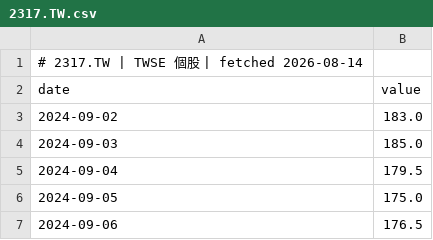
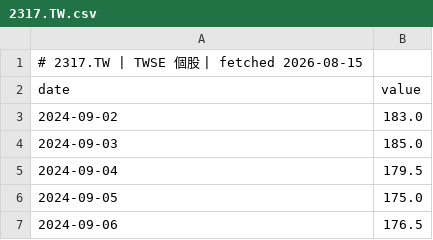
Before and after one commit to GunDamnBoy/chart-of-the-day, a CSV file: data/series/2317.TW.csv, drawn as a sheet; only a part is shown.

```diff
--- a/data/series/2317.TW.csv
+++ b/data/series/2317.TW.csv
@@ -1,2 +1,2 @@
-# 2317.TW | TWSE 個股 | fetched 2026-08-14
+# 2317.TW | TWSE 個股 | fetched 2026-08-15
 date,value
```
Also changed, not shown: data/series/CPER.csv, data/series/FEZ.csv, 12 other files.
